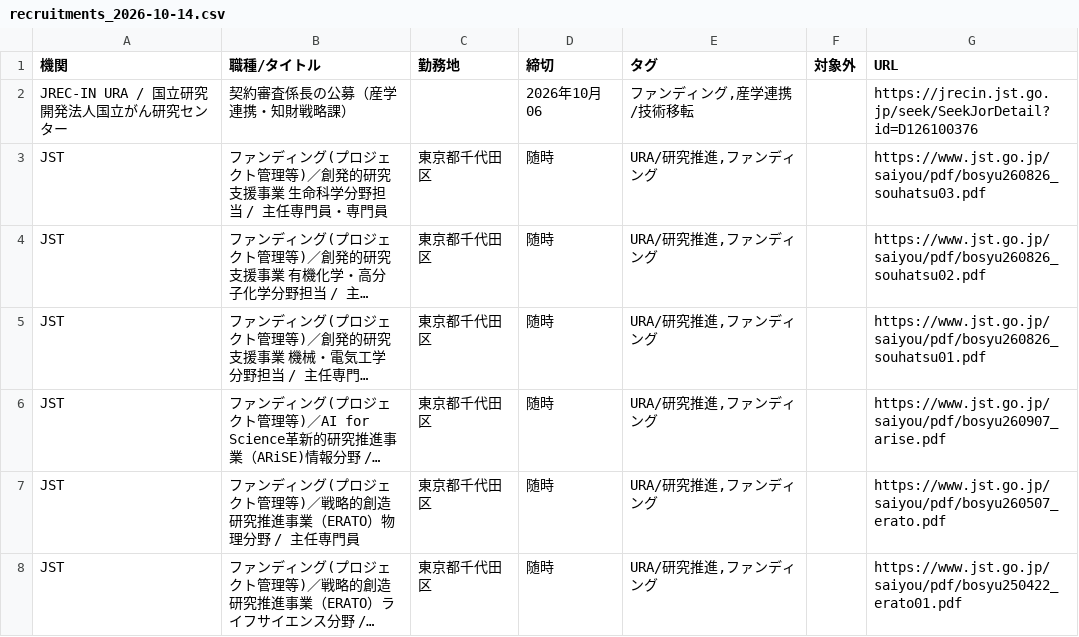
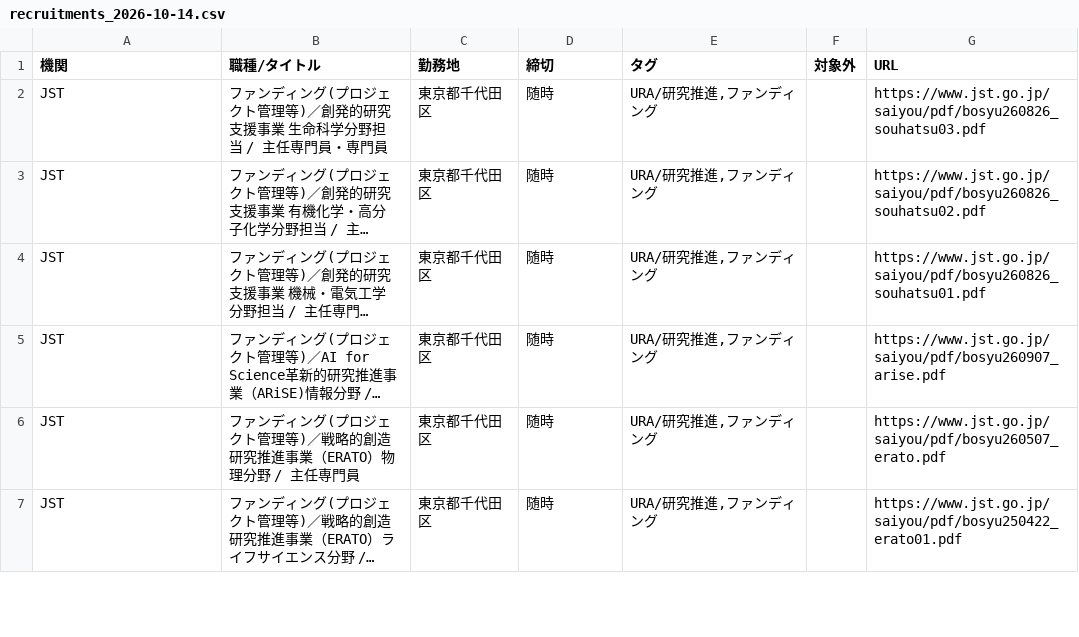
Before and after one commit to isamutanakagm-ui/Funding-Watcher, a CSV file: docs/recruitments_2026-10-14.csv, drawn as a sheet; only a part is shown; long unchanged cells end in …; the diff covers the shown part only.

```diff
--- a/docs/recruitments_2026-10-14.csv
+++ b/docs/recruitments_2026-10-14.csv
@@ -1,3 +1,2 @@
 機関,職種/タイトル,勤務地,締切,タグ,対象外,URL
-JREC-IN URA / 国立研究開発法人国立がん研究センター,契約審査係長の公募（産学連携・知財戦略課）,,2026年10月06,"ファンディング,産学連携/技術移転",,https://jrecin.jst.go.jp/seek/SeekJorDetail?id=D126100376
 JST,ファンディング(プロジェクト管理等)／創発的研究支援事業　生命科学分野担当 / 主任専門員・専門員,東京都千代田区,随時,"URA/研究推進,ファンディング",,https://www.jst.go.jp/saiyou/pdf/bosyu260826_souhatsu03.pdf
```
Also changed, not shown: 6 added rows, 7 removed rows and 7 edited cells elsewhere in this file, output/recruitments_2026-10-14.csv, 6 other files.
